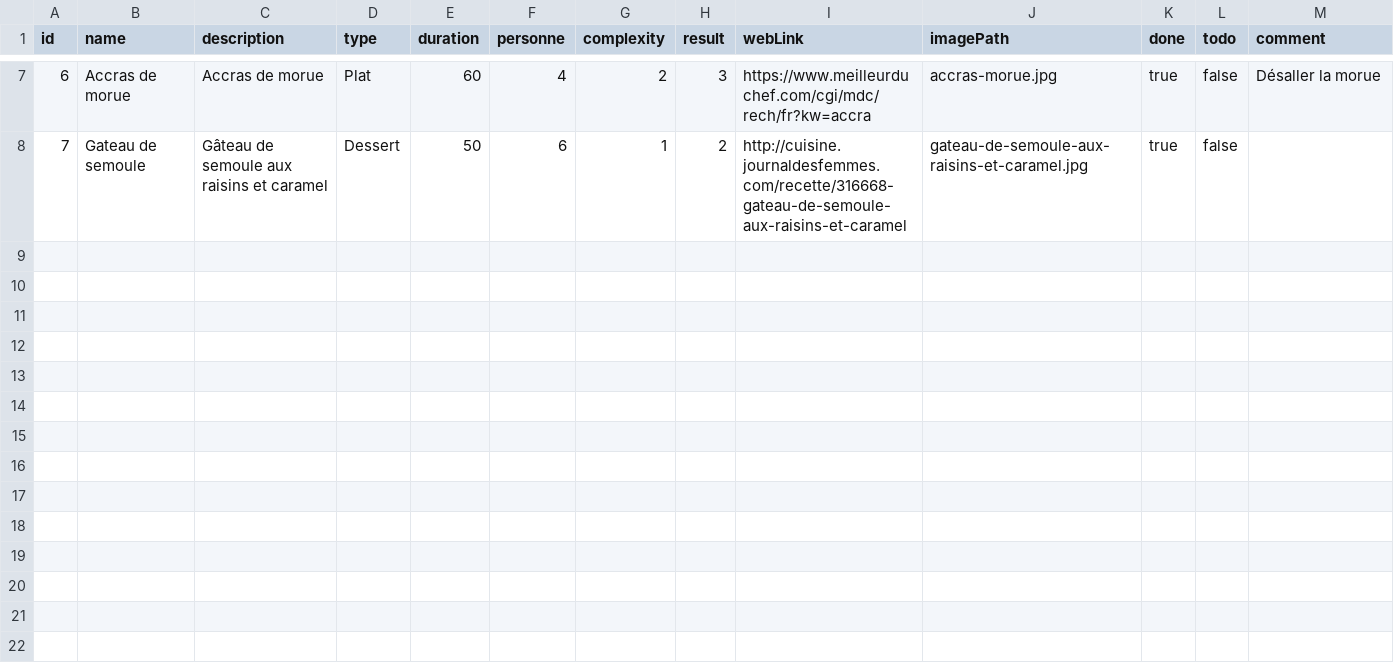
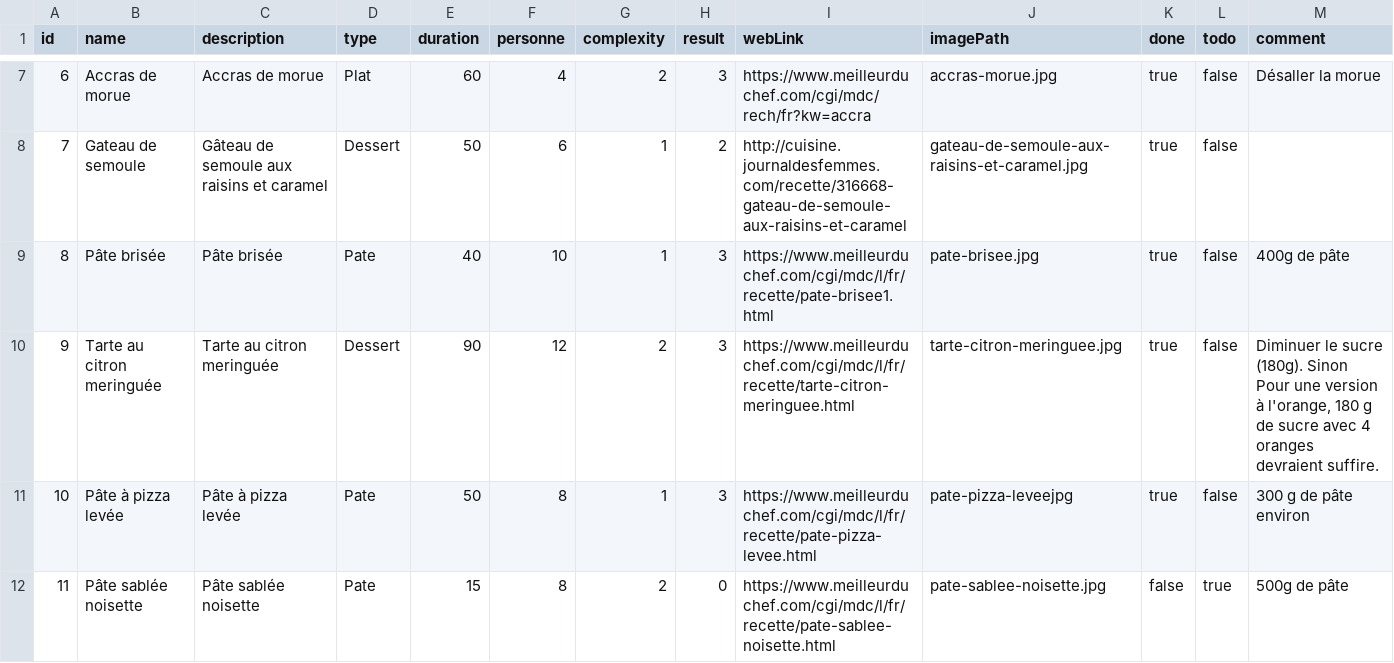
Before and after one commit to Laloutre42/FoodRecipesServer, a CSV file: data/recipes/input.csv, drawn as a sheet; only a part is shown, gaps mark what is left out.

```diff
--- a/data/recipes/input.csv
+++ b/data/recipes/input.csv
@@ -8 +8,5 @@ id;name;description;type;duration;personne;complexity;result;webLink;imagePath;d
 7;Gateau de semoule;Gâteau de semoule aux raisins et caramel;Dessert;50;6;1;2;http://cuisine.journaldesfemmes.com/recette/316668-gateau-de-semoule-aux-raisins-et-caramel;gateau-de-semoule-aux-raisins-et-caramel.jpg;true;false;
+8;Pâte brisée;Pâte brisée;Pate;40;10;1;3;https://www.meilleurduchef.com/cgi/mdc/l/fr/recette/pate-brisee1.html;pate-brisee.jpg;true;false;400g de pâte
+9;Tarte au citron meringuée;Tarte au citron meringuée;Dessert;90;12;2;3;https://www.meilleurduchef.com/cgi/mdc/l/fr/recette/tarte-citron-meringuee.html;tarte-citron-meringuee.jpg;true;false;Diminuer le sucre (180g). Sinon Pour une version à l'orange, 180 g de sucre avec 4 oranges devraient suffire.
+10;Pâte à pizza levée;Pâte à pizza levée;Pate;50;8;1;3;https://www.meilleurduchef.com/cgi/mdc/l/fr/recette/pate-pizza-levee.html;pate-pizza-leveejpg;true;false;300 g de pâte environ
+11;Pâte sablée noisette ;Pâte sablée noisette ;Pate;15;8;2;0;https://www.meilleurduchef.com/cgi/mdc/l/fr/recette/pate-sablee-noisette.html;pate-sablee-noisette.jpg;false;true;500g de pâte
```
Also changed, not shown: data/recipes/ingredients.csv.
